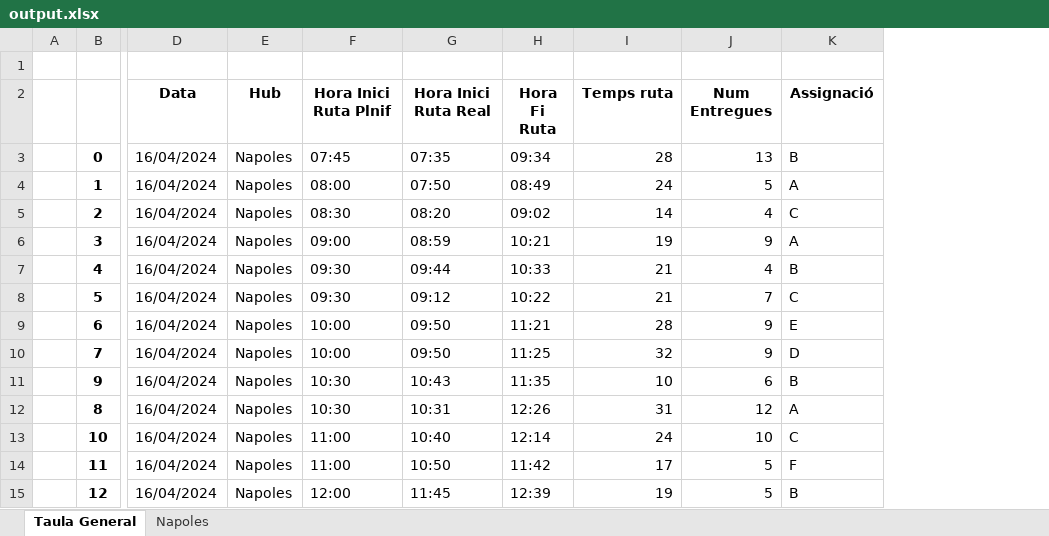
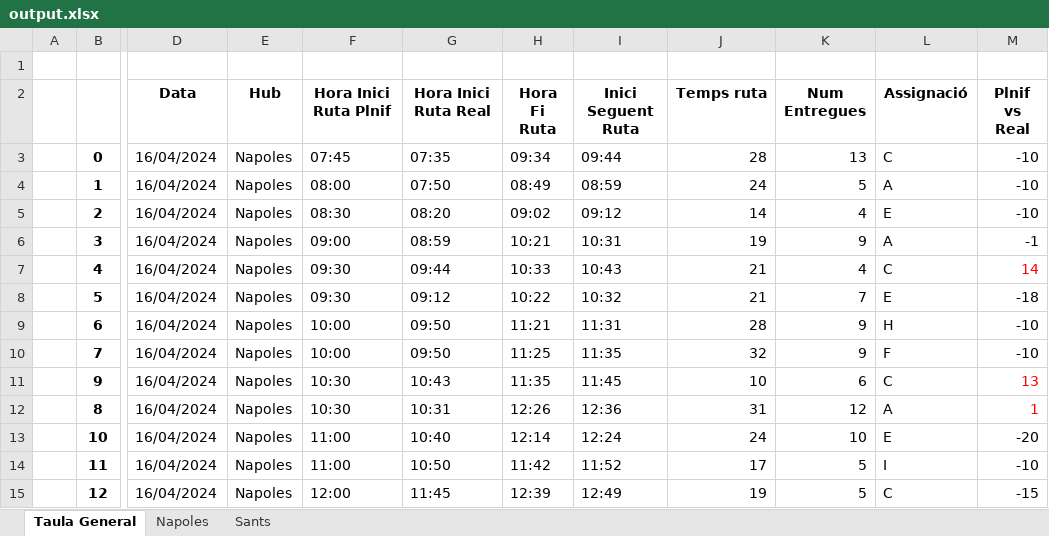
Before and after one commit to Nilpomarol/CargoBiciHorario, an Excel workbook: output.xlsx, sheet Taula General, drawn as a sheet; only a part is shown, gaps mark what is left out; values as stored, in another font and other column widths than the file's, no borders; addresses are those after the commit; the diff covers the shown part only; the diff names each change by its address in the sheet, - before the commit and + after, or states it on an @@ line.

```diff
--- a/output.xlsx (sheet Taula General)
+++ b/output.xlsx (sheet Taula General)
+sheet tab: Sants
+column I (Inici Seguent Ruta), rows 3-15: 09:44 | 08:59 | 09:12 | 10:31 | 10:43 | 10:32 | 11:31 | 11:35 | 11:45 | 12:36 | 12:24 | 11:52 | 12:49
+column M (Plnif vs Real), rows 3-15: -10 | -10 | -10 | -1 | 14 | -18 | -10 | -10 | 13 | 1 | -20 | -10 | -15
-L3 (Assignació): B
+L3 (Assignació): C
-L5 (Assignació): C
+L5 (Assignació): E
-L7 (Assignació): B
+L7 (Assignació): C
-L8 (Assignació): C
+L8 (Assignació): E
-L9 (Assignació): E
+L9 (Assignació): H
-L10 (Assignació): D
+L10 (Assignació): F
-L11 (Assignació): B
+L11 (Assignació): C
-L13 (Assignació): C
+L13 (Assignació): E
-L14 (Assignació): F
+L14 (Assignació): I
-L15 (Assignació): B
+L15 (Assignació): C
```
Also changed, not shown: 17 added rows and 4 edited cells elsewhere in this sheet, sheet Napoles, 2 other files.
